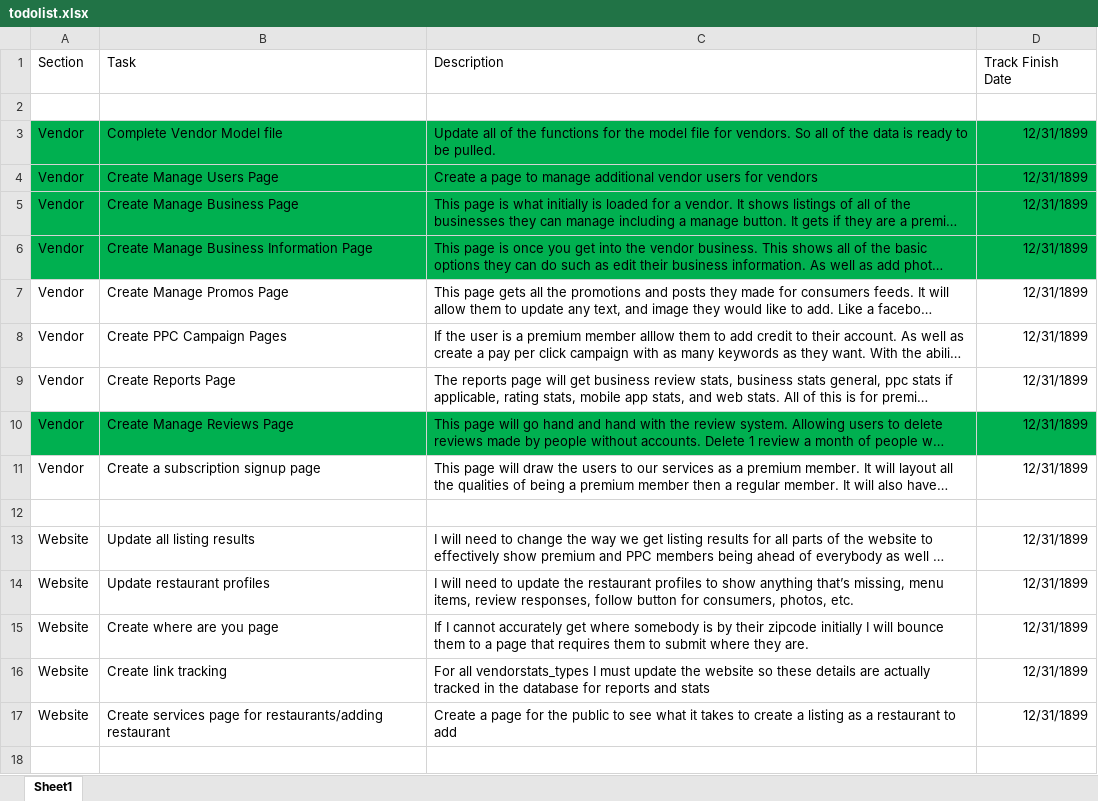
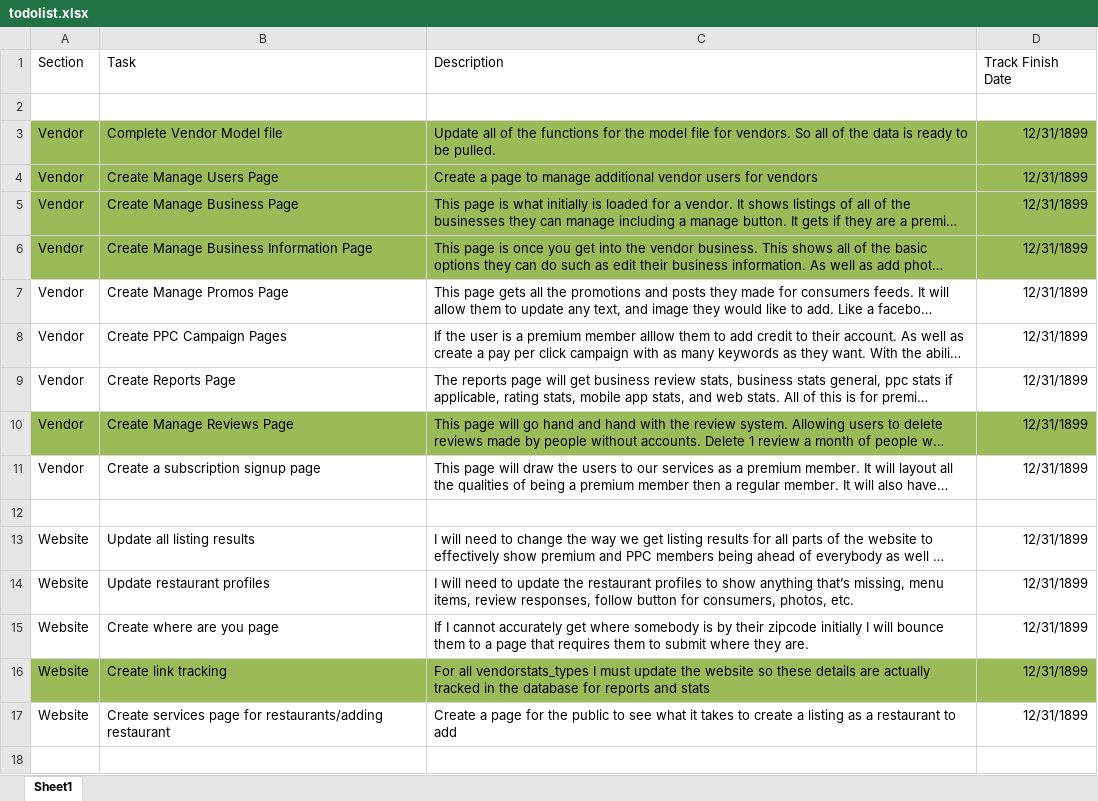
Before and after one commit to jopanel/WheresTheGrub, an Excel workbook: todolist.xlsx, sheet Sheet1, drawn as a sheet; only a part is shown; long unchanged cells end in …; values as stored, in another font and other column widths than the file's, no borders; the diff names each change by its address in the sheet, - before the commit and + after, or states it on an @@ line.

```diff
--- a/todolist.xlsx (sheet Sheet1)
+++ b/todolist.xlsx (sheet Sheet1)
-A3:D6 fill: #00B050
+A3:D6 fill: #9BBB59
-A10:D10 fill: #00B050
+A10:D10 fill: #9BBB59
-A16:D16 fill: none
+A16:D16 fill: #9BBB59
```
Also changed, not shown: things needed for launch.xlsx.
